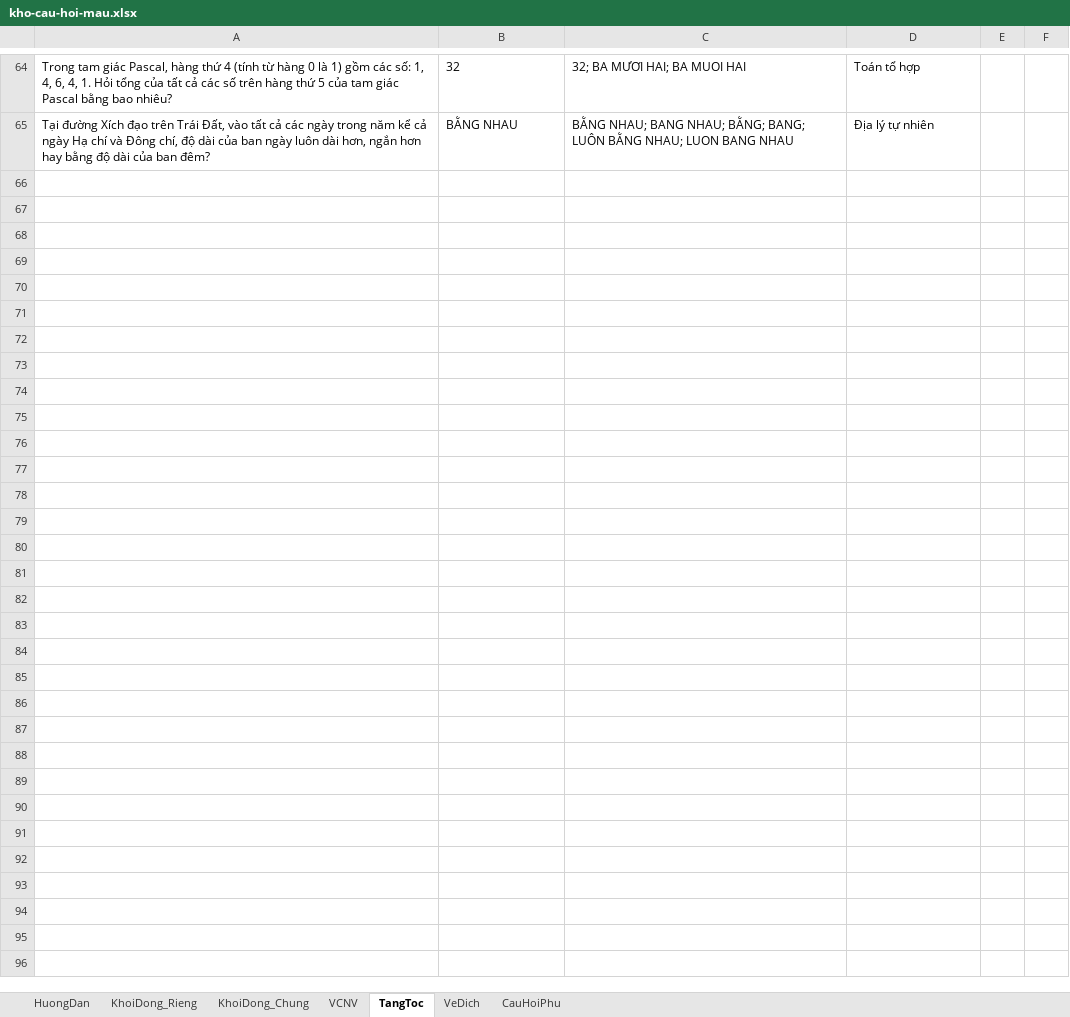
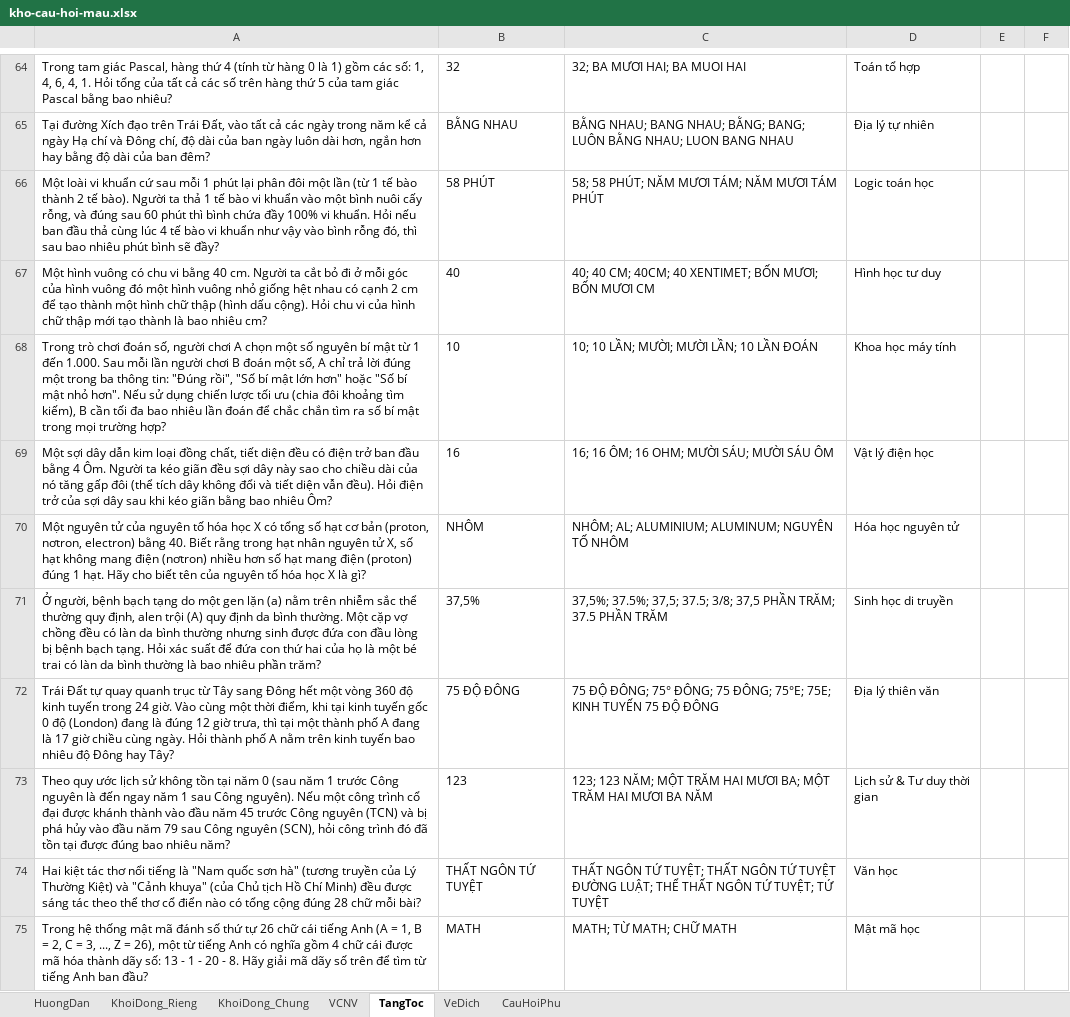
Before and after one commit to DangPhuongw/DuonglendinhSBLT, an Excel workbook: server/question-bank/kho-cau-hoi-mau.xlsx, sheet TangToc, drawn as a sheet; only a part is shown, gaps mark what is left out; values as stored, in another font and other column widths than the file's, no borders; the diff covers the shown part only; the diff names each change by its address in the sheet, - before the commit and + after, or states it on an @@ line.

```diff
--- a/server/question-bank/kho-cau-hoi-mau.xlsx (sheet TangToc)
+++ b/server/question-bank/kho-cau-hoi-mau.xlsx (sheet TangToc)
+row 66: Một loài vi khuẩn cứ sau mỗi 1 phút lại phân đôi một lần (từ 1 tế bào thành 2 tế bào). Người ta thả 1 tế bào vi khuẩn vào một bình nuôi cấy rỗng, và đúng sau 60 phút thì bình chứa đầy 100% vi khuẩn. Hỏi nếu ban đầu thả cùng lúc 4 tế bào vi khuẩn như vậy vào bình rỗng đó, thì sau bao nhiêu phút bình sẽ đầy? | 58 PHÚT | 58; 58 PHÚT; NĂM MƯƠI TÁM; NĂM MƯƠI TÁM PHÚT | Logic toán học
+row 67: Một hình vuông có chu vi bằng 40 cm. Người ta cắt bỏ đi ở mỗi góc của hình vuông đó một hình vuông nhỏ giống hệt nhau có cạnh 2 cm để tạo thành một hình chữ thập (hình dấu cộng). Hỏi chu vi của hình chữ thập mới tạo thành là bao nhiêu cm? | 40 | 40; 40 CM; 40CM; 40 XENTIMET; BỐN MƯƠI; BỐN MƯƠI CM | Hình học tư duy
+row 68: Trong trò chơi đoán số, người chơi A chọn một số nguyên bí mật từ 1 đến 1.000. Sau mỗi lần người chơi B đoán một số, A chỉ trả lời đúng một trong ba thông tin: "Đúng rồi", "Số bí mật lớn hơn" hoặc "Số bí mật nhỏ hơn". Nếu sử dụng chiến lược tối ưu (chia đôi khoảng tìm kiếm), B cần tối đa bao nhiêu lần đoán để chắc chắn tìm ra số bí mật trong mọi trường hợp? | 10 | 10; 10 LẦN; MƯỜI; MƯỜI LẦN; 10 LẦN ĐOÁN | Khoa học máy tính
+row 69: Một sợi dây dẫn kim loại đồng chất, tiết diện đều có điện trở ban đầu bằng 4 Ôm. Người ta kéo giãn đều sợi dây này sao cho chiều dài của nó tăng gấp đôi (thể tích dây không đổi và tiết diện vẫn đều). Hỏi điện trở của sợi dây sau khi kéo giãn bằng bao nhiêu Ôm? | 16 | 16; 16 ÔM; 16 OHM; MƯỜI SÁU; MƯỜI SÁU ÔM | Vật lý điện học
+row 70: Một nguyên tử của nguyên tố hóa học X có tổng số hạt cơ bản (proton, nơtron, electron) bằng 40. Biết rằng trong hạt nhân nguyên tử X, số hạt không mang điện (nơtron) nhiều hơn số hạt mang điện (proton) đúng 1 hạt. Hãy cho biết tên của nguyên tố hóa học X là gì? | NHÔM | NHÔM; AL; ALUMINIUM; ALUMINUM; NGUYÊN TỐ NHÔM | Hóa học nguyên tử
+row 71: Ở người, bệnh bạch tạng do một gen lặn (a) nằm trên nhiễm sắc thể thường quy định, alen trội (A) quy định da bình thường. Một cặp vợ chồng đều có làn da bình thường nhưng sinh được đứa con đầu lòng bị bệnh bạch tạng. Hỏi xác suất để đứa con thứ hai của họ là một bé trai có làn da bình thường là bao nhiêu phần trăm? | 37,5% | 37,5%; 37.5%; 37,5; 37.5; 3/8; 37,5 PHẦN TRĂM; 37.5 PHẦN TRĂM | Sinh học di truyền
+row 72: Trái Đất tự quay quanh trục từ Tây sang Đông hết một vòng 360 độ kinh tuyến trong 24 giờ. Vào cùng một thời điểm, khi tại kinh tuyến gốc 0 độ (London) đang là đúng 12 giờ trưa, thì tại một thành phố A đang là 17 giờ chiều cùng ngày. Hỏi thành phố A nằm trên kinh tuyến bao nhiêu độ Đông hay Tây? | 75 ĐỘ ĐÔNG | 75 ĐỘ ĐÔNG; 75° ĐÔNG; 75 ĐÔNG; 75°E; 75E; KINH TUYẾN 75 ĐỘ ĐÔNG | Địa lý thiên văn
+row 73: Theo quy ước lịch sử không tồn tại năm 0 (sau năm 1 trước Công nguyên là đến ngay năm 1 sau Công nguyên). Nếu một công trình cổ đại được khánh thành vào đầu năm 45 trước Công nguyên (TCN) và bị phá hủy vào đầu năm 79 sau Công nguyên (SCN), hỏi công trình đó đã tồn tại được đúng bao nhiêu năm? | 123 | 123; 123 NĂM; MỘT TRĂM HAI MƯƠI BA; MỘT TRĂM HAI MƯƠI BA NĂM | Lịch sử & Tư duy thời gian
+row 74: Hai kiệt tác thơ nổi tiếng là "Nam quốc sơn hà" (tương truyền của Lý Thường Kiệt) và "Cảnh khuya" (của Chủ tịch Hồ Chí Minh) đều được sáng tác theo thể thơ cổ điển nào có tổng cộng đúng 28 chữ mỗi bài? | THẤT NGÔN TỨ TUYỆT | THẤT NGÔN TỨ TUYỆT; THẤT NGÔN TỨ TUYỆT ĐƯỜNG LUẬT; THỂ THẤT NGÔN TỨ TUYỆT; TỨ TUYỆT | Văn học
+row 75: Trong hệ thống mật mã đánh số thứ tự 26 chữ cái tiếng Anh (A = 1, B = 2, C = 3, ..., Z = 26), một từ tiếng Anh có nghĩa gồm 4 chữ cái được mã hóa thành dãy số: 13 - 1 - 20 - 8. Hãy giải mã dãy số trên để tìm từ tiếng Anh ban đầu? | MATH | MATH; TỪ MATH; CHỮ MATH | Mật mã học
```
Also changed, not shown: 10 added rows elsewhere in this sheet, 11 other files.
